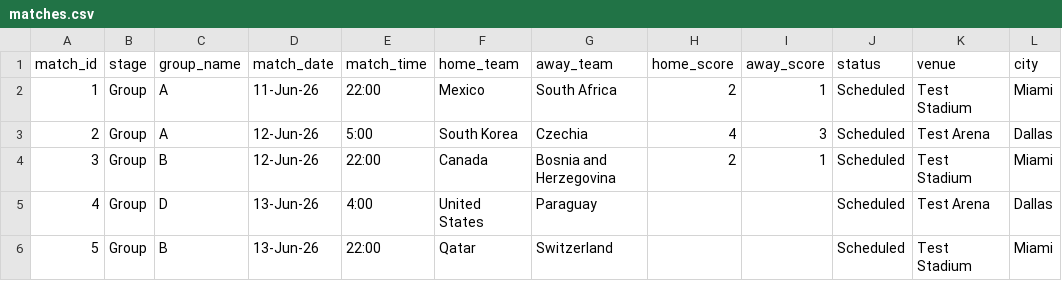
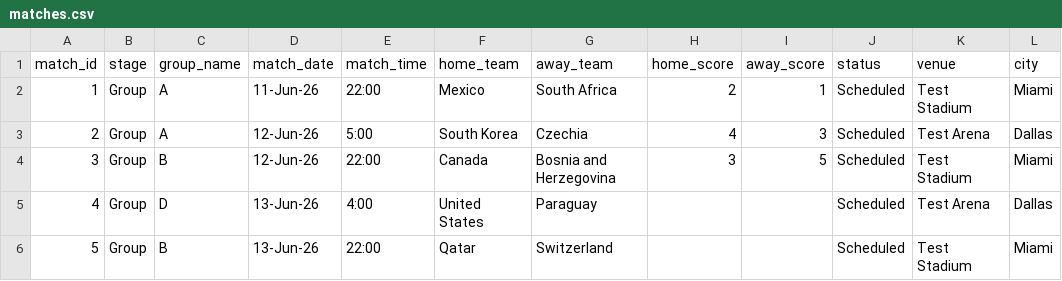
Before and after one commit to bilgihazirlik15-maker/bilgihazirlik15-maker-world-cup-dashboard, a CSV file: matches.csv, drawn as a sheet; only a part is shown.

Commit message:
Update matches.csv

```diff
--- a/matches.csv
+++ b/matches.csv
@@ -3,3 +3,3 @@
 2,Group,A,12-Jun-26,5:00,South Korea,Czechia,4,3,Scheduled,Test Arena,Dallas
-3,Group,B,12-Jun-26,22:00,Canada,Bosnia and Herzegovina,2,1,Scheduled,Test Stadium,Miami
+3,Group,B,12-Jun-26,22:00,Canada,Bosnia and Herzegovina,3,5,Scheduled,Test Stadium,Miami
 4,Group,D,13-Jun-26,4:00,United States,Paraguay,,,Scheduled,Test Arena,Dallas
```
